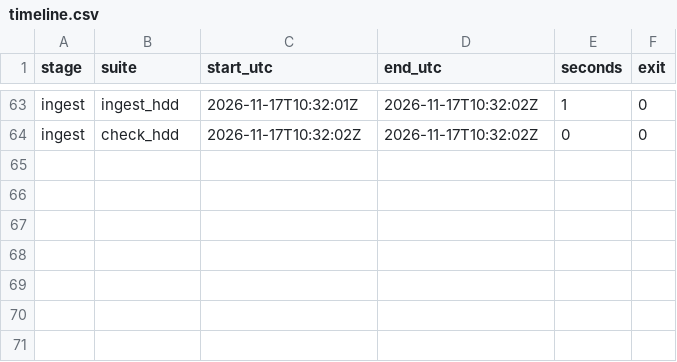
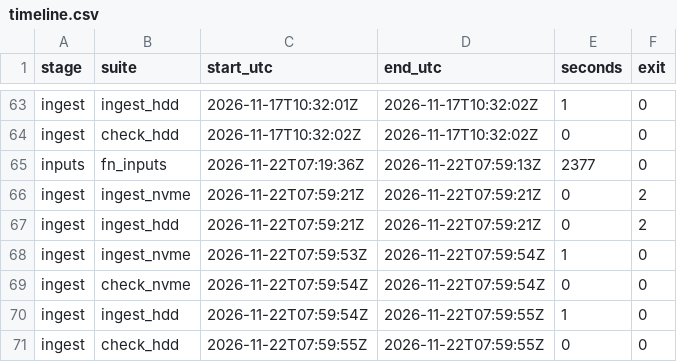
Before and after one commit to aalhadsawane/VOSS, a CSV file: calibration/specs/node02-i7-12700-64g-nvme/timeline.csv, drawn as a sheet; only a part is shown, gaps mark what is left out; the diff names each change by its address in the sheet, - before the commit and + after, or states it on an @@ line.

Commit message:
Calibration: node02 inputs stage (fn_input_gen for all ten functions)

```diff
--- a/calibration/specs/node02-i7-12700-64g-nvme/timeline.csv
+++ b/calibration/specs/node02-i7-12700-64g-nvme/timeline.csv
+row 65: inputs | fn_inputs | 2026-11-22T07:19:36Z | 2026-11-22T07:59:13Z | 2377 | 0
+row 66: ingest | ingest_nvme | 2026-11-22T07:59:21Z | 2026-11-22T07:59:21Z | 0 | 2
+row 67: ingest | ingest_hdd | 2026-11-22T07:59:21Z | 2026-11-22T07:59:21Z | 0 | 2
+row 68: ingest | ingest_nvme | 2026-11-22T07:59:53Z | 2026-11-22T07:59:54Z | 1 | 0
+row 69: ingest | check_nvme | 2026-11-22T07:59:54Z | 2026-11-22T07:59:54Z | 0 | 0
+row 70: ingest | ingest_hdd | 2026-11-22T07:59:54Z | 2026-11-22T07:59:55Z | 1 | 0
+row 71: ingest | check_hdd | 2026-11-22T07:59:55Z | 2026-11-22T07:59:55Z | 0 | 0
```
Also changed, not shown: 12 other files.
